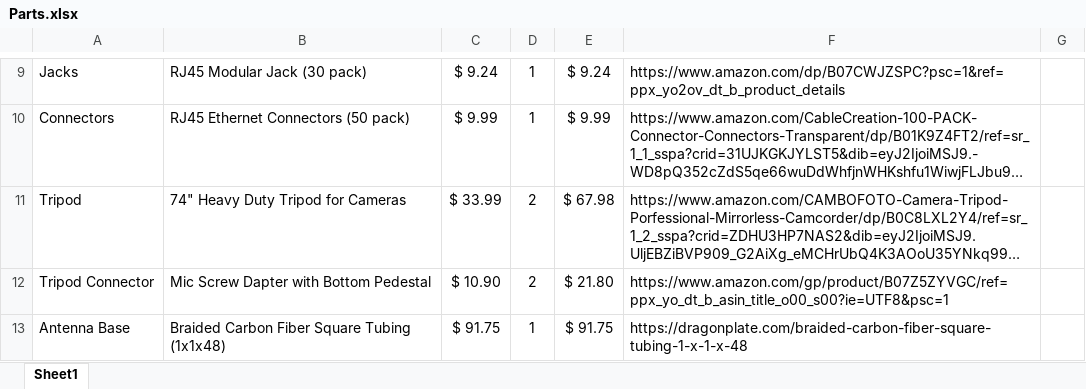
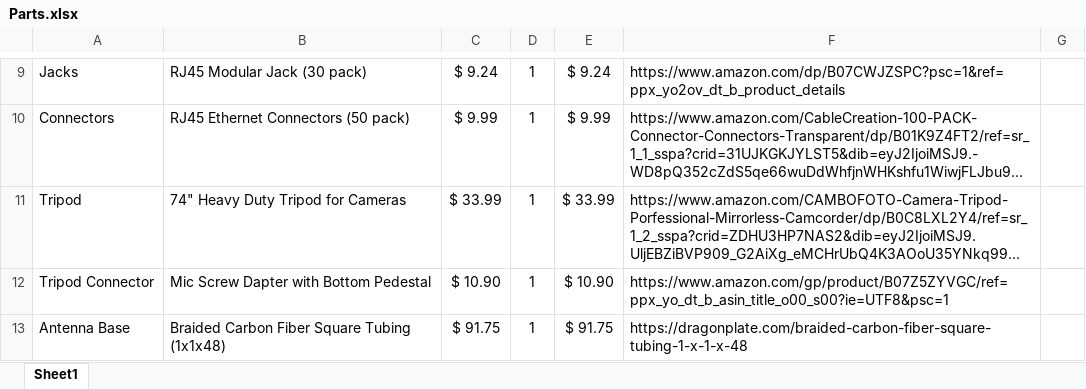
Before and after one commit to kevmck451/phase_array_fossn, an Excel workbook: Documents/Parts.xlsx, sheet Sheet1, drawn as a sheet; only a part is shown, gaps mark what is left out; long unchanged cells end in …; values as stored, in another font and other column widths than the file's, no borders; the diff covers the shown part only; the diff names each change by its address in the sheet, - before the commit and + after, or states it on an @@ line.

```diff
--- a/Documents/Parts.xlsx (sheet Sheet1)
+++ b/Documents/Parts.xlsx (sheet Sheet1)
-D11:D12: 2
+D11:D12: 1
-E11: $ 67.98
+E11: $ 33.99
-E12: $ 21.80
+E12: $ 10.90
```
Also changed, not shown: 1 added row, 1 removed row and 12 edited cells elsewhere in this sheet, 3 other files.
